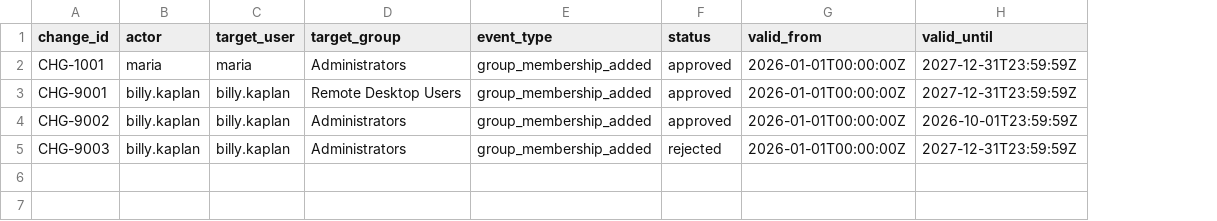
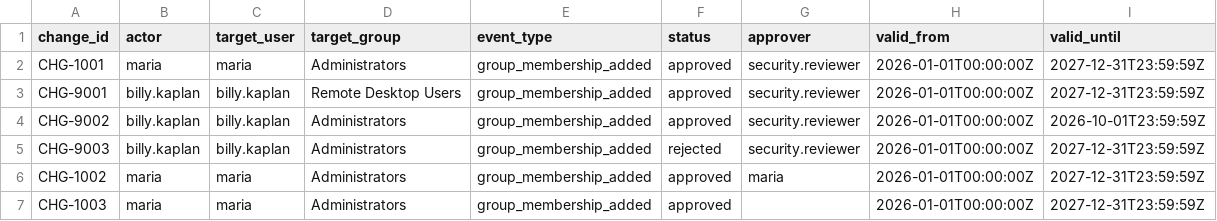
Before and after one commit to sososimple-cmd/identity-threat-detection-lab, a CSV file: data/admin_change_approvals.csv, drawn as a sheet; the diff names each change by its address in the sheet, - before the commit and + after, or states it on an @@ line.

Commit message:
testdata: add simulated approver and separation-of-duties cases

```diff
--- a/data/admin_change_approvals.csv
+++ b/data/admin_change_approvals.csv
+column G (approver), rows 2-5: all security.reviewer
+row 6: CHG-1002 | maria | maria | Administrators | group_membership_added | approved | maria | 2026-01-01T00:00:00Z | 2027-12-31T23:59:59Z
+row 7: CHG-1003 | maria | maria | Administrators | group_membership_added | approved |  | 2026-01-01T00:00:00Z | 2027-12-31T23:59:59Z
```
